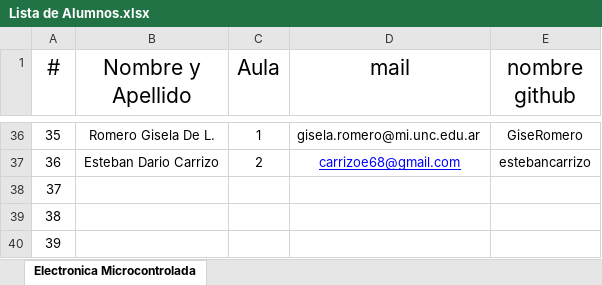
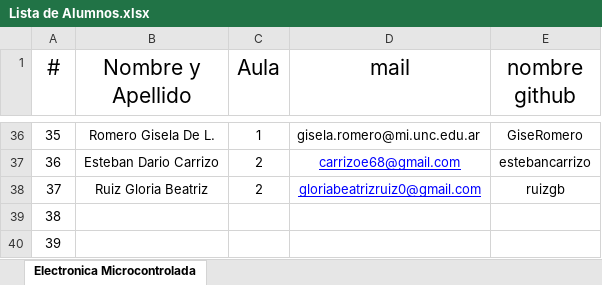
Before and after one commit to OscarAGazzola/Alumnos, an Excel workbook: Lista de Alumnos.xlsx, sheet Electronica Microcontrolada, drawn as a sheet; only a part is shown, gaps mark what is left out; values as stored, in another font and other column widths than the file's, no borders; the diff names each change by its address in the sheet, - before the commit and + after, or states it on an @@ line.

Commit message:
Se agrega  Alumno N° [37]

```diff
--- a/Lista de Alumnos.xlsx (sheet Electronica Microcontrolada)
+++ b/Lista de Alumnos.xlsx (sheet Electronica Microcontrolada)
-B38 (Nombre y Apellido): (empty)
+B38 (Nombre y Apellido): Ruiz Gloria Beatriz
-C38 (Aula): (empty)
+C38 (Aula): 2
-D38 (mail): (empty)
+D38 (mail): gloriabeatrizruiz0@gmail.com
-E38 (nombre github): (empty)
+E38 (nombre github): ruizgb
```
